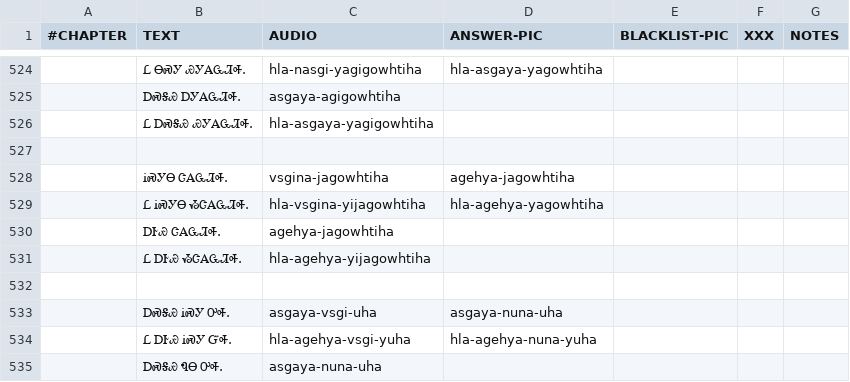
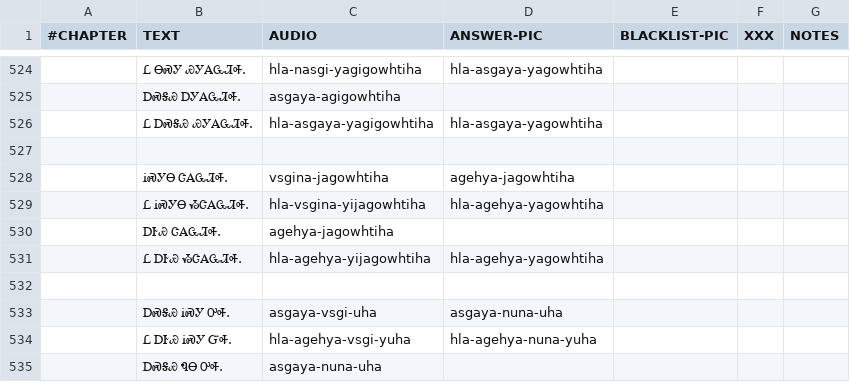
Before and after one commit to CherokeeLanguage/cll1-gdx, a CSV file: cll2ev1-gdx/android/assets/card-data/cards.csv, drawn as a sheet; only a part is shown, gaps mark what is left out.

Commit message:
Chapter 18. Now have 512 challenges!

```diff
--- a/cll2ev1-gdx/android/assets/card-data/cards.csv
+++ b/cll2ev1-gdx/android/assets/card-data/cards.csv
@@ -525,3 +525,3 @@
 	ᎠᏍᎦᏯ ᎠᎩᎪᏩᏘᎭ.	asgaya-agigowhtiha				
-	Ꮭ ᎠᏍᎦᏯ ᏯᎩᎪᏩᏘᎭ.	hla-asgaya-yagigowhtiha				
+	Ꮭ ᎠᏍᎦᏯ ᏯᎩᎪᏩᏘᎭ.	hla-asgaya-yagigowhtiha	hla-asgaya-yagowhtiha			
 						
@@ -530,3 +530,3 @@
 	ᎠᎨᏯ ᏣᎪᏩᏘᎭ.	agehya-jagowhtiha				
-	Ꮭ ᎠᎨᏯ ᏱᏣᎪᏩᏘᎭ.	hla-agehya-yijagowhtiha				
+	Ꮭ ᎠᎨᏯ ᏱᏣᎪᏩᏘᎭ.	hla-agehya-yijagowhtiha	hla-agehya-yagowhtiha			
 						
```
Also changed, not shown: 3 other files.
